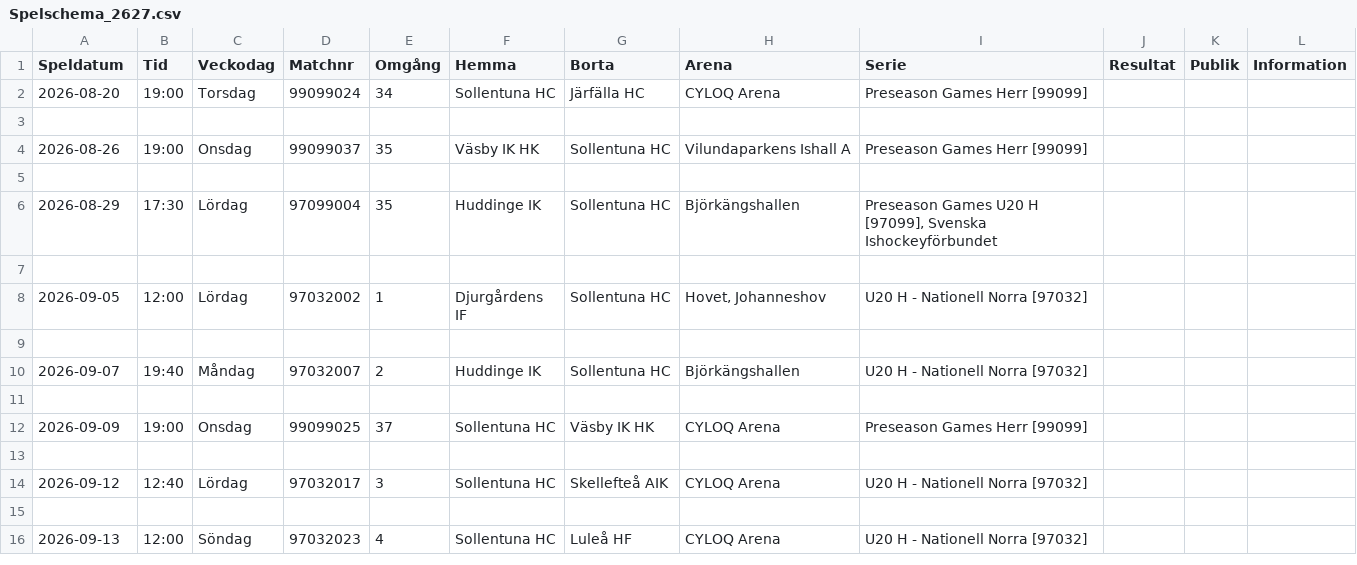
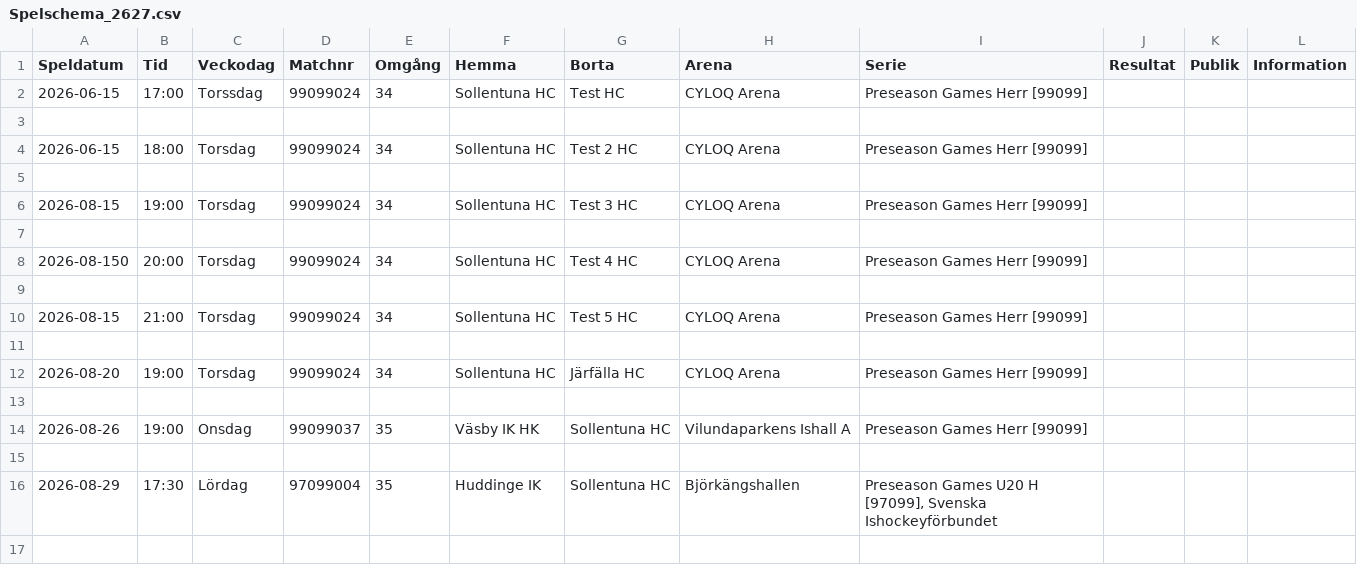
Before and after one commit to SollentunaHC/matchskarm, a CSV file: Spelschema_2627.csv, drawn as a sheet; only a part is shown; the shorter side is filled out with more unchanged rows; the diff names each change by its address in the sheet, - before the commit and + after, or states it on an @@ line.

Commit message:
Update Spelschema_2627.csv

```diff
--- a/Spelschema_2627.csv
+++ b/Spelschema_2627.csv
+row 2: 2026-06-15 | 17:00 | Torssdag | 99099024 | 34 | Sollentuna HC | Test HC | CYLOQ Arena | Preseason Games Herr [99099]
+row 3: (empty)
+row 4: 2026-06-15 | 18:00 | Torsdag | 99099024 | 34 | Sollentuna HC | Test 2 HC | CYLOQ Arena | Preseason Games Herr [99099]
+row 5: (empty)
+row 6: 2026-08-15 | 19:00 | Torsdag | 99099024 | 34 | Sollentuna HC | Test 3 HC | CYLOQ Arena | Preseason Games Herr [99099]
+row 7: (empty)
+row 8: 2026-08-150 | 20:00 | Torsdag | 99099024 | 34 | Sollentuna HC | Test 4 HC | CYLOQ Arena | Preseason Games Herr [99099]
+row 9: (empty)
+row 10: 2026-08-15 | 21:00 | Torsdag | 99099024 | 34 | Sollentuna HC | Test 5 HC | CYLOQ Arena | Preseason Games Herr [99099]
+row 11: (empty)
```
